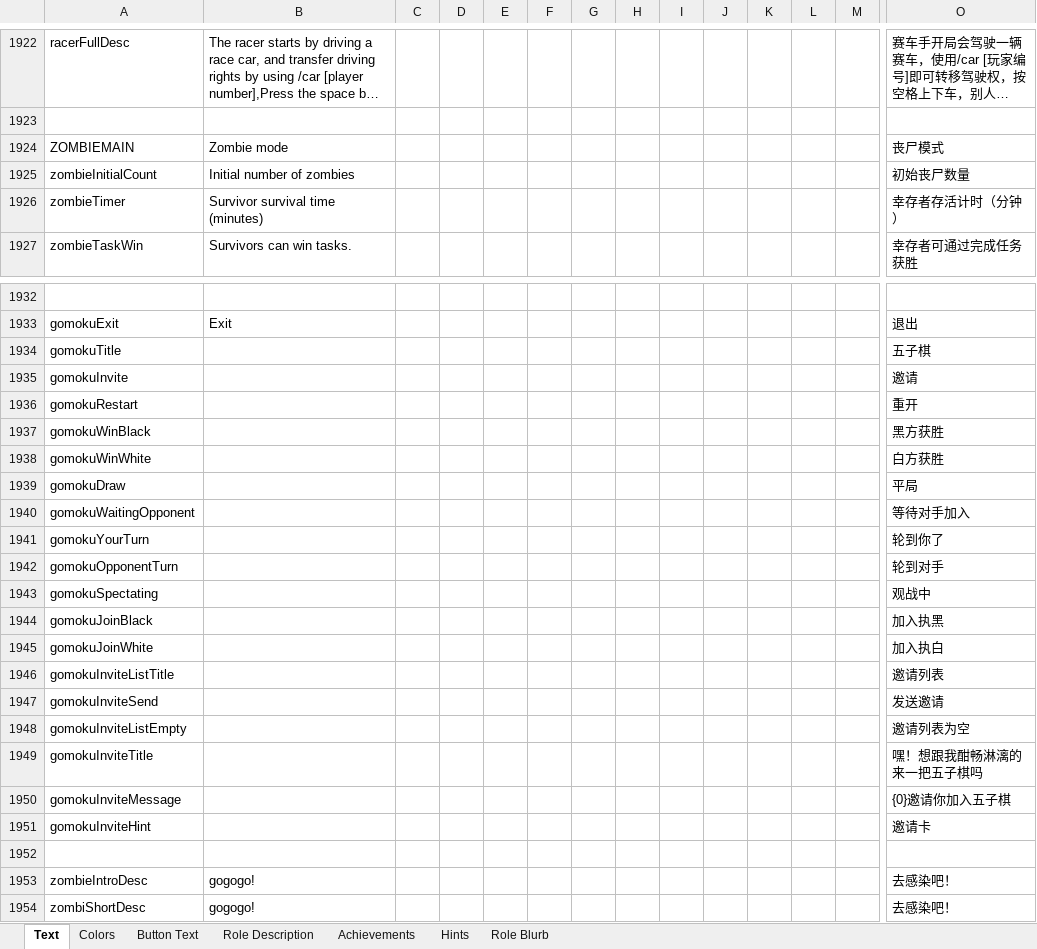
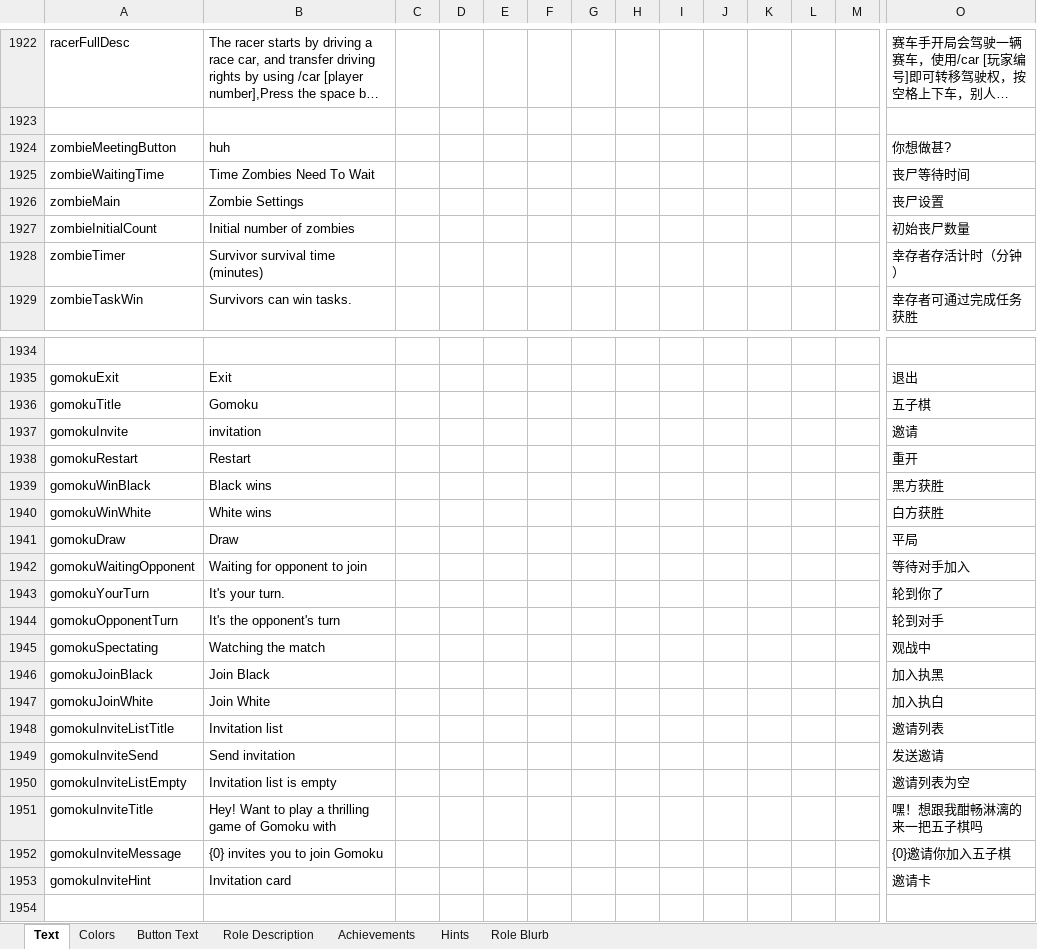
Before and after one commit to HmozuhtoheG/TheOtherRolesVault, an Excel workbook: Strings.xlsx, sheet Text, drawn as a sheet; only a part is shown, gaps mark what is left out; the shorter side is filled out with more unchanged rows; long unchanged cells end in …; values as stored, in another font and other column widths than the file's, no borders; removed rows and columns are numbered as before the commit, all else as after; rows hold the shown columns only; the diff covers the shown part only; the diff names each change by its address in the sheet, - before the commit and + after, or states it on an @@ line.

```diff
--- a/Strings.xlsx (sheet Text)
+++ b/Strings.xlsx (sheet Text)
-row 1924: ZOMBIEMAIN | Zombie mode |  |  |  |  |  |  |  |  |  |  |  | 丧尸模式
+row 1924: zombieMeetingButton | huh |  |  |  |  |  |  |  |  |  |  |  | 你想做甚?
+row 1925: zombieWaitingTime | Time Zombies Need To Wait |  |  |  |  |  |  |  |  |  |  |  | 丧尸等待时间
+row 1926: zombieMain | Zombie Settings |  |  |  |  |  |  |  |  |  |  |  | 丧尸设置
-B1936: (empty)
+B1936: Gomoku
-B1937: (empty)
+B1937: invitation
-B1938: (empty)
+B1938: Restart
-B1939: (empty)
+B1939: Black wins
-B1940: (empty)
+B1940: White wins
-B1941: (empty)
+B1941: Draw
-B1942: (empty)
+B1942: Waiting for opponent to join
-B1943: (empty)
+B1943: It's your turn.
-B1944: (empty)
+B1944: It's the opponent's turn
-B1945: (empty)
+B1945: Watching the match
-B1946: (empty)
+B1946: Join Black
-B1947: (empty)
+B1947: Join White
-B1948: (empty)
+B1948: Invitation list
-B1949: (empty)
+B1949: Send invitation
-B1950: (empty)
+B1950: Invitation list is empty
-B1951: (empty)
+B1951: Hey! Want to play a thrilling game of Gomoku with
-B1952: (empty)
+B1952: {0} invites you to join Gomoku
-B1953: (empty)
+B1953: Invitation card
```
Also changed, not shown: 32 added rows and 12 edited cells elsewhere in this sheet, 44 other files.
